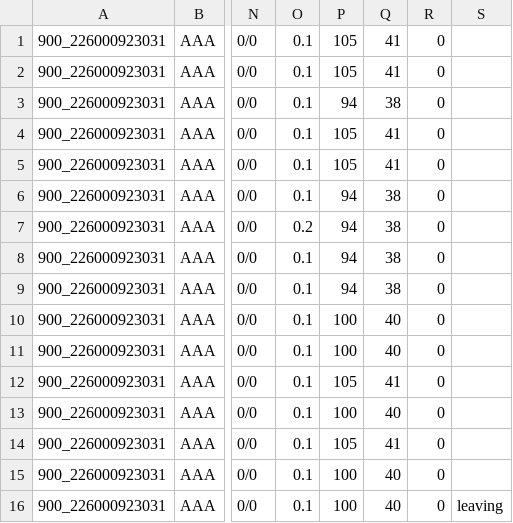
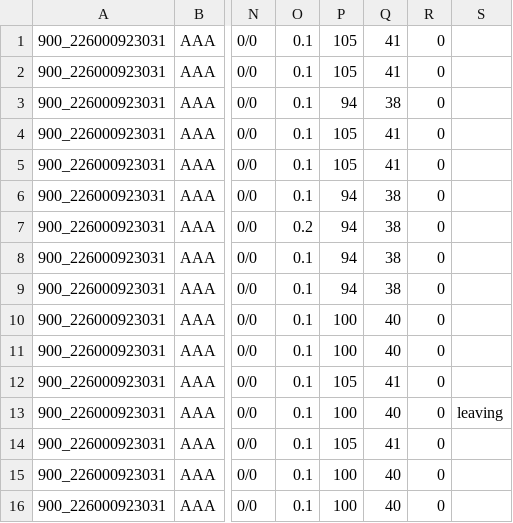
Before and after one commit to rlsanders4/Hungry-Elephants, a CSV file: pi/rawdata/exampledata.csv, drawn as a sheet; only a part is shown, gaps mark what is left out; the diff names each change by its address in the sheet, - before the commit and + after, or states it on an @@ line.

```diff
--- a/pi/rawdata/exampledata.csv
+++ b/pi/rawdata/exampledata.csv
-S13: (empty)
+S13: leaving
-S16: leaving
+S16: (empty)
```
Also changed, not shown: pi/rawdata/serialdata.csv, pi/shared_data/logdata.csv, 13 other files.
